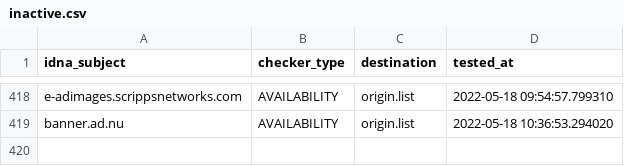
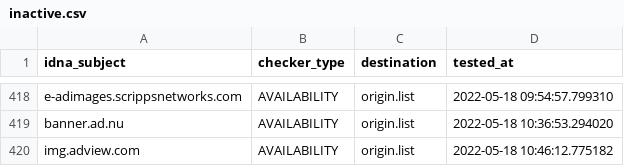
Before and after one commit to bigdargon/hostsVN-dead-hosts, a CSV file: .pyfunceble/inactive.csv, drawn as a sheet; only a part is shown, gaps mark what is left out; the diff names each change by its address in the sheet, - before the commit and + after, or states it on an @@ line.

```diff
--- a/.pyfunceble/inactive.csv
+++ b/.pyfunceble/inactive.csv
+row 420: img.adview.com | AVAILABILITY | origin.list | 2022-05-18 10:46:12.775182
```
Also changed, not shown: 7 other files.
